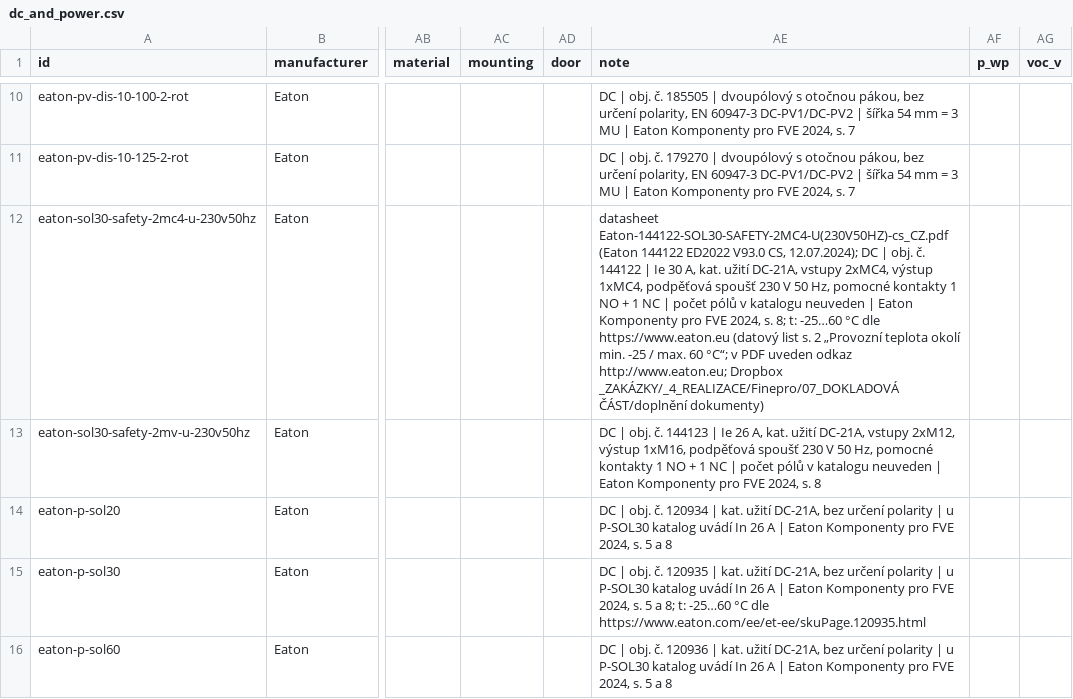
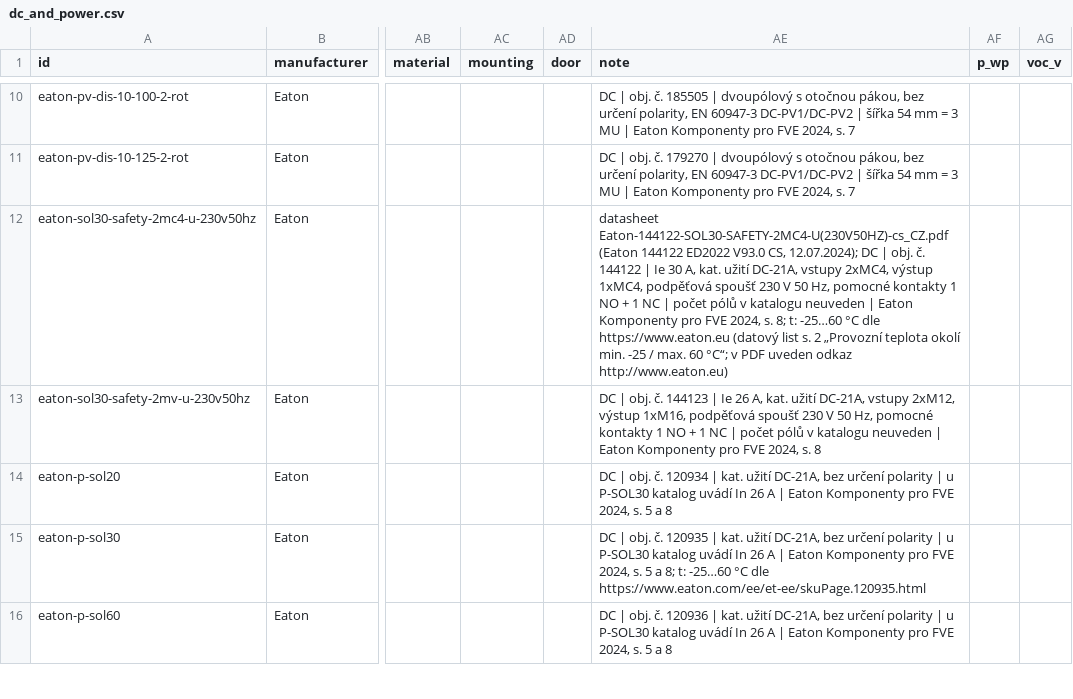
Before and after one commit to papro-thc/EnvoCAD, a CSV file: envocad/library/builtin/components/dc_and_power.csv, drawn as a sheet; only a part is shown, gaps mark what is left out; the diff names each change by its address in the sheet, - before the commit and + after, or states it on an @@ line.

```diff
--- a/envocad/library/builtin/components/dc_and_power.csv
+++ b/envocad/library/builtin/components/dc_and_power.csv
-AE12 (note): …uveden odkaz http://www.eaton.eu; Dropbox _ZAKÁZKY/_4_REALIZACE/Finepro/07_DOKLADOVÁ ČÁST/doplnění dokumenty)
+AE12 (note): …uveden odkaz http://www.eaton.eu)
```
Also changed, not shown: envocad/library/builtin/components/optimizers.csv, 9 other files.
